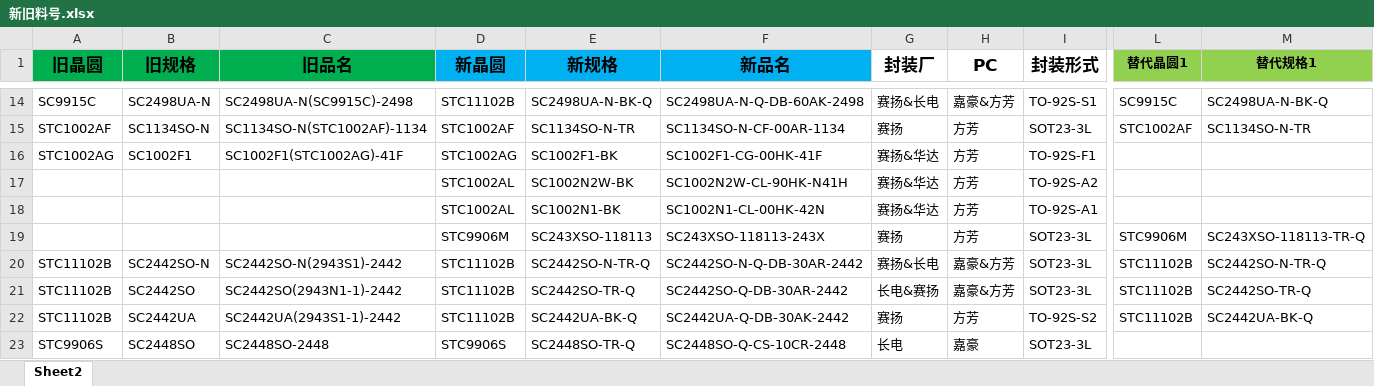
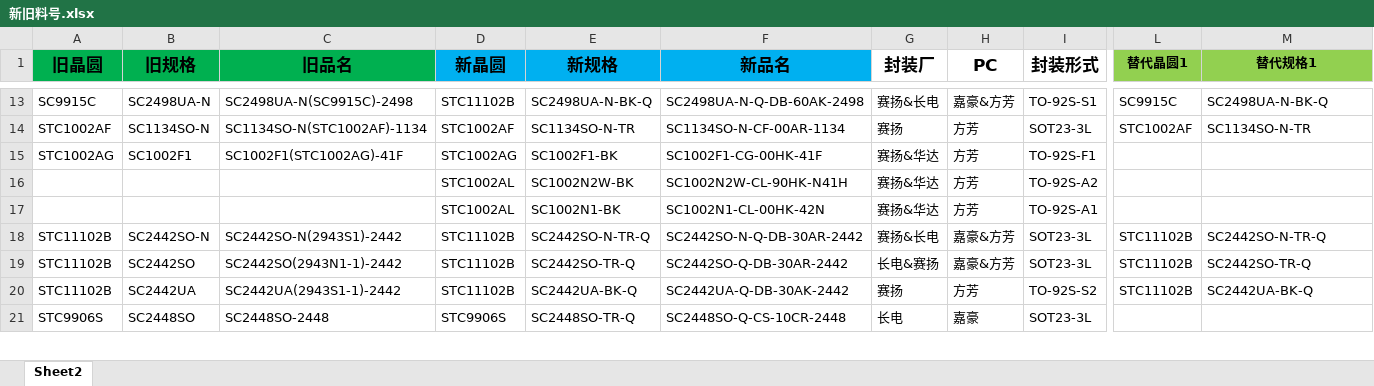
Before and after one commit to TTTriste06/operation_planning-, an Excel workbook: 新旧料号.xlsx, sheet Sheet2, drawn as a sheet; only a part is shown, gaps mark what is left out; values as stored, in another font and other column widths than the file's, no borders; conditional formats not drawn; removed rows and columns are numbered as before the commit, all else as after; rows hold the shown columns only; the diff covers the shown part only; the diff names each change by its address in the sheet, - before the commit and + after, or states it on an @@ line.

```diff
--- a/新旧料号.xlsx (sheet Sheet2)
+++ b/新旧料号.xlsx (sheet Sheet2)
-row 19:  |  |  | STC9906M | SC243XSO-118113 | SC243XSO-118113-243X | 赛扬 | 方芳 | SOT23-3L | STC9906M | SC243XSO-118113-TR-Q
```
Also changed, not shown: 3 added rows, 14 removed rows, 3 moved rows and 88 edited cells elsewhere in this sheet.
